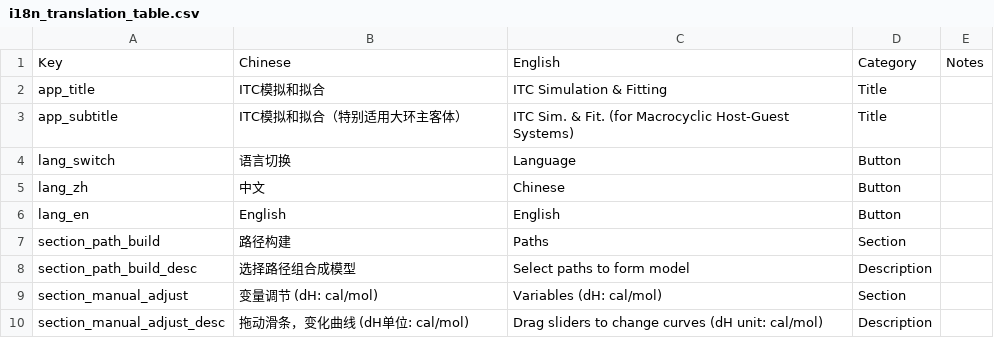
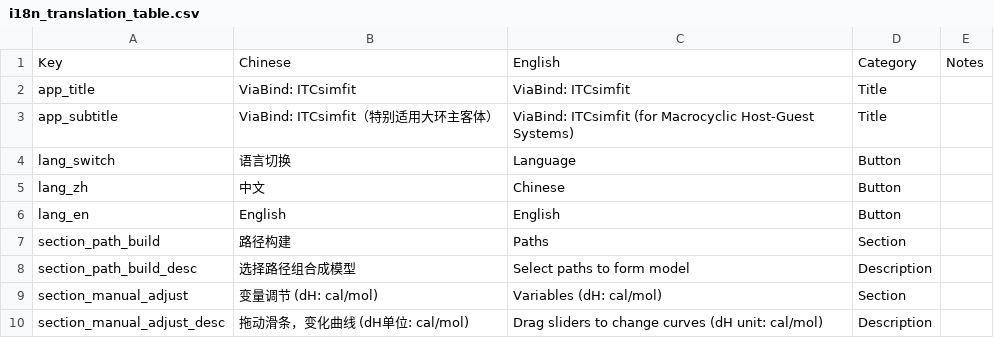
Before and after one commit to GuangluWu/ViaBind_itc, a CSV file: ITCsimfit/i18n_translation_table.csv, drawn as a sheet; only a part is shown.

Commit message:
chore: 统一应用名称前缀为ViaBind并更新版本号
更新桌面应用版本号至0.1.5，并将ITCgraph、ITCsimfit和ITCprocessor模块中的应用标题及导出文件名统一添加"ViaBind:"前缀，以保持品牌一致性

```diff
--- a/ITCsimfit/i18n_translation_table.csv
+++ b/ITCsimfit/i18n_translation_table.csv
@@ -1,4 +1,4 @@
 Key,Chinese,English,Category,Notes
-app_title,ITC模拟和拟合,ITC Simulation & Fitting,Title,
-app_subtitle,ITC模拟和拟合（特别适用大环主客体）,ITC Sim. & Fit. (for Macrocyclic Host-Guest Systems),Title,
+app_title,ViaBind: ITCsimfit,ViaBind: ITCsimfit,Title,
+app_subtitle,ViaBind: ITCsimfit（特别适用大环主客体）,ViaBind: ITCsimfit (for Macrocyclic Host-Guest Systems),Title,
 lang_switch,语言切换,Language,Button,
```
Also changed, not shown: 5 other files.
